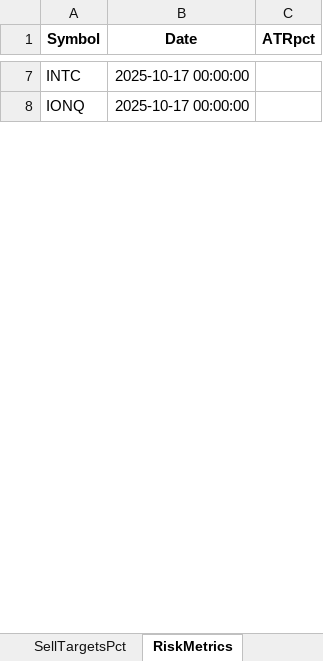
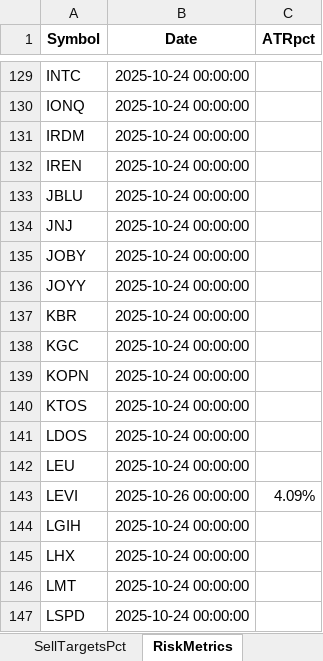
Before and after one commit to ravish950723/prj1, an Excel workbook: sellprice/signal_summary.xlsx, sheet RiskMetrics, drawn as a sheet; only a part is shown, gaps mark what is left out; values as stored, in another font and other column widths than the file's, no borders; conditional formats not drawn; addresses are those after the commit; the diff covers the shown part only; the diff names each change by its address in the sheet, - before the commit and + after, or states it on an @@ line.

```diff
--- a/sellprice/signal_summary.xlsx (sheet RiskMetrics)
+++ b/sellprice/signal_summary.xlsx (sheet RiskMetrics)
-B129:B130 (Date): 2025-10-17 00:00:00
+B129:B130 (Date): 2025-10-24 00:00:00
+row 131: IRDM | 2025-10-24 00:00:00
+row 132: IREN | 2025-10-24 00:00:00
+row 133: JBLU | 2025-10-24 00:00:00
+row 134: JNJ | 2025-10-24 00:00:00
+row 135: JOBY | 2025-10-24 00:00:00
+row 136: JOYY | 2025-10-24 00:00:00
+row 137: KBR | 2025-10-24 00:00:00
+row 138: KGC | 2025-10-24 00:00:00
+row 139: KOPN | 2025-10-24 00:00:00
+row 140: KTOS | 2025-10-24 00:00:00
+row 141: LDOS | 2025-10-24 00:00:00
+row 142: LEU | 2025-10-24 00:00:00
+row 143: LEVI | 2025-10-26 00:00:00 | 4.09%
+row 144: LGIH | 2025-10-24 00:00:00
+row 145: LHX | 2025-10-24 00:00:00
+row 146: LMT | 2025-10-24 00:00:00
+row 147: LSPD | 2025-10-24 00:00:00
```
Also changed, not shown: 256 added rows and 7 edited cells elsewhere in this sheet, sheet RawLog, sheet Summary, sheet SellTargets, sheet SellTargetsPct, sheet TopByType, sheet TopByStage.
